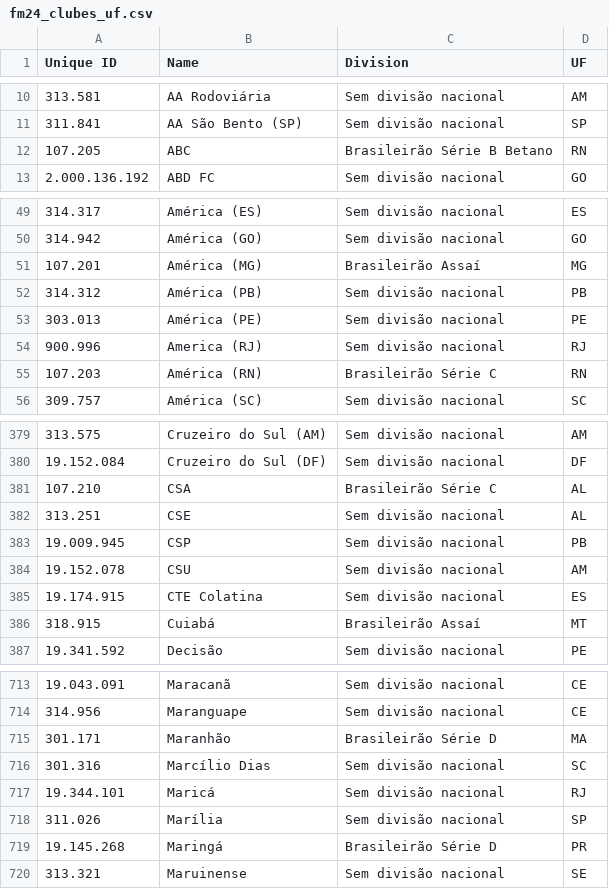
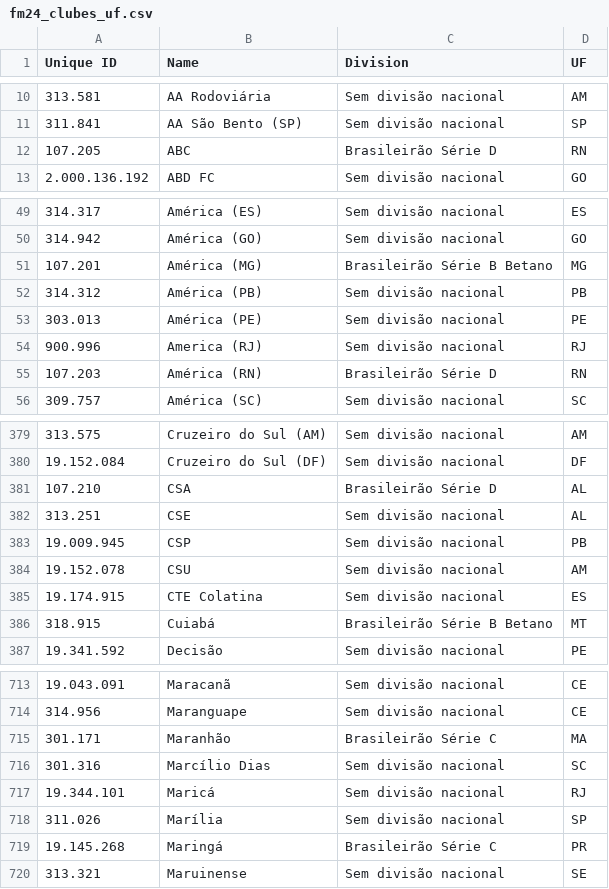
Before and after one commit to mazeta1910/THDFM-Web, a CSV file: data/clubes/fm24_clubes_uf.csv, drawn as a sheet; only a part is shown, gaps mark what is left out; the diff covers the shown part only.

```diff
--- a/data/clubes/fm24_clubes_uf.csv
+++ b/data/clubes/fm24_clubes_uf.csv
@@ -11,3 +11,3 @@
 311.841;AA São Bento (SP);Sem divisão nacional;SP
-107.205;ABC;Brasileirão Série B Betano;RN
+107.205;ABC;Brasileirão Série D;RN
 2.000.136.192;ABD FC;Sem divisão nacional;GO
@@ -50,3 +50,3 @@
 314.942;América (GO);Sem divisão nacional;GO
-107.201;América (MG);Brasileirão Assaí;MG
+107.201;América (MG);Brasileirão Série B Betano;MG
 314.312;América (PB);Sem divisão nacional;PB
@@ -54,3 +54,3 @@
 900.996;America (RJ);Sem divisão nacional;RJ
-107.203;América (RN);Brasileirão Série C;RN
+107.203;América (RN);Brasileirão Série D;RN
 309.757;América (SC);Sem divisão nacional;SC
@@ -380,3 +380,3 @@
 19.152.084;Cruzeiro do Sul (DF);Sem divisão nacional;DF
-107.210;CSA;Brasileirão Série C;AL
+107.210;CSA;Brasileirão Série D;AL
 313.251;CSE;Sem divisão nacional;AL
@@ -385,3 +385,3 @@
 19.174.915;CTE Colatina;Sem divisão nacional;ES
-318.915;Cuiabá;Brasileirão Assaí;MT
+318.915;Cuiabá;Brasileirão Série B Betano;MT
 19.341.592;Decisão;Sem divisão nacional;PE
@@ -714,3 +714,3 @@
 314.956;Maranguape;Sem divisão nacional;CE
-301.171;Maranhão;Brasileirão Série D;MA
+301.171;Maranhão;Brasileirão Série C;MA
 301.316;Marcílio Dias;Sem divisão nacional;SC
@@ -718,3 +718,3 @@
 311.026;Marília;Sem divisão nacional;SP
-19.145.268;Maringá;Brasileirão Série D;PR
+19.145.268;Maringá;Brasileirão Série C;PR
 313.321;Maruinense;Sem divisão nacional;SE
```
Also changed, not shown: 26 edited cells elsewhere in this file, 1 other file.
